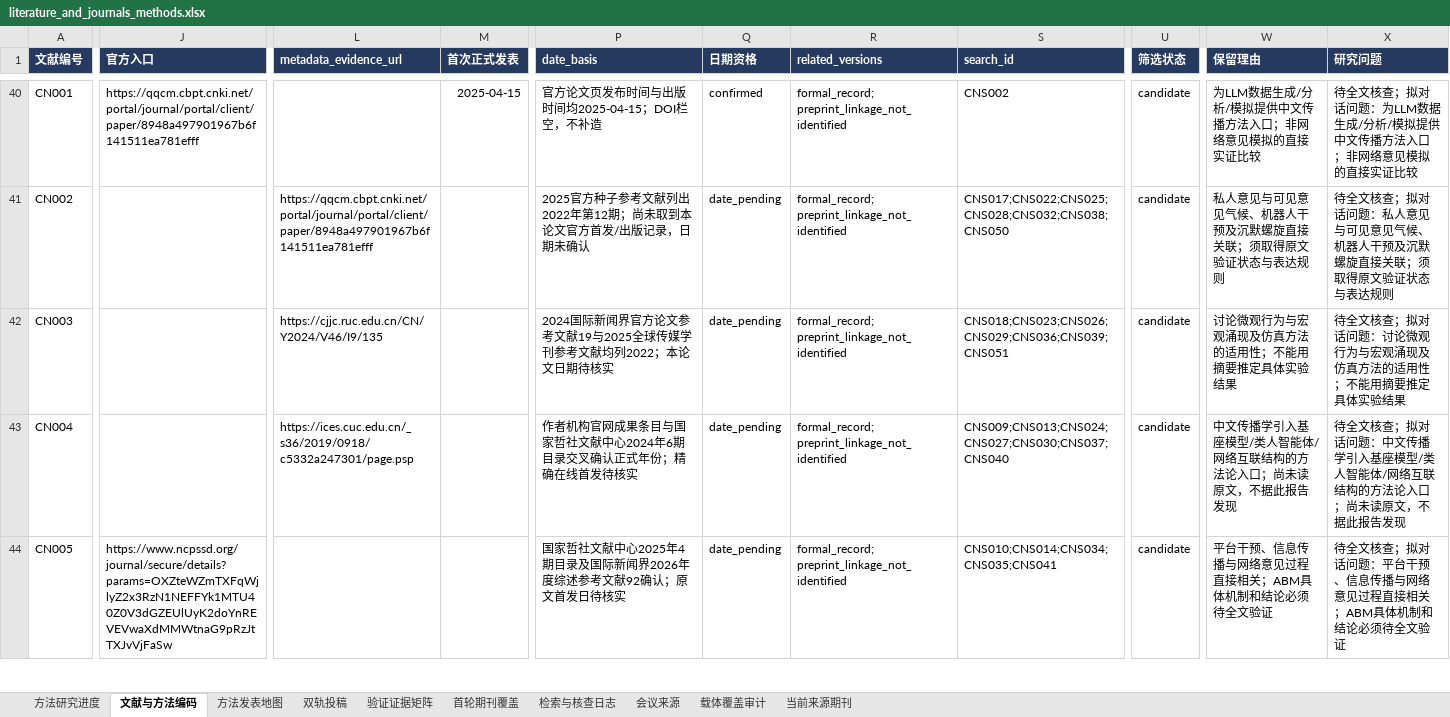
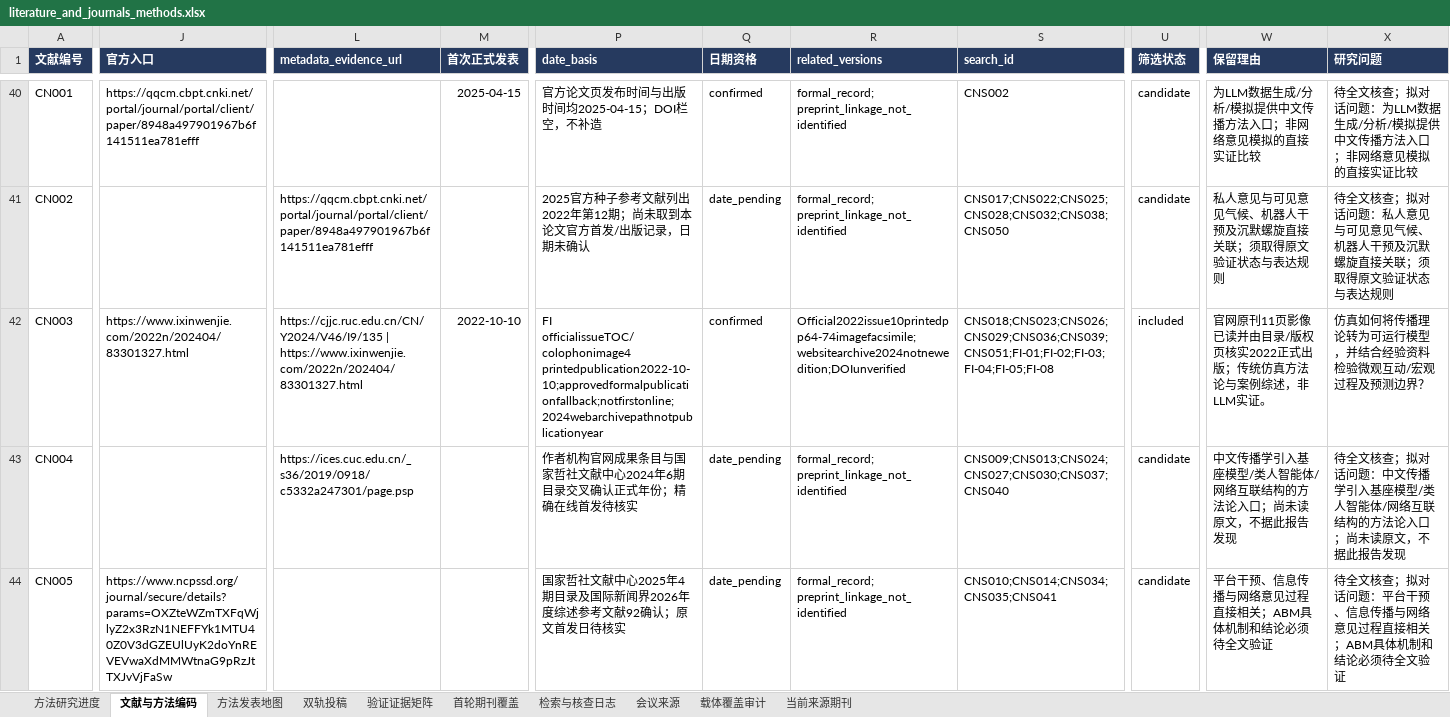
Before and after one commit to BNU-CCR/Agent-EX, an Excel workbook: literature-review/exports/literature_and_journals_methods.xlsx, sheet 文献与方法编码, drawn as a sheet; only a part is shown, gaps mark what is left out; values as stored, in another font and other column widths than the file's, no borders; the diff covers the shown part only; the diff names each change by its address in the sheet, - before the commit and + after, or states it on an @@ line.

Commit message:
Read official Chinese simulation-method paper and qualify print date

```diff
--- a/literature-review/exports/literature_and_journals_methods.xlsx (sheet 文献与方法编码)
+++ b/literature-review/exports/literature_and_journals_methods.xlsx (sheet 文献与方法编码)
-J42 (官方入口): (empty)
+J42 (官方入口): https://www.ixinwenjie.com/2022n/202404/83301327.html
-L42 (metadata_evidence_url): https://cjjc.ruc.edu.cn/CN/Y2024/V46/I9/135
+L42 (metadata_evidence_url): https://cjjc.ruc.edu.cn/CN/Y2024/V46/I9/135 | https://www.ixinwenjie.com/2022n/202404/83301327.html
-M42 (首次正式发表): (empty)
+M42 (首次正式发表): 2022-10-10
-P42 (date_basis): 2024国际新闻界官方论文参考文献19与2025全球传媒学刊参考文献均列2022；本论文日期待核实
+P42 (date_basis): FI officialissueTOC/colophonimage4 printedpublication2022-10-10;approvedformalpublicationfallback;notfirstonline;2024webarchivepathnotpublicationyear
-Q42 (日期资格): date_pending
+Q42 (日期资格): confirmed
-R42 (related_versions): formal_record; preprint_linkage_not_identified
+R42 (related_versions): Official2022issue10printedpp64-74imagefacsimile;websitearchive2024notnewedition;DOIunverified
-S42 (search_id): CNS018;CNS023;CNS026;CNS029;CNS036;CNS039;CNS051
+S42 (search_id): CNS018;CNS023;CNS026;CNS029;CNS036;CNS039;CNS051;FI-01;FI-02;FI-03;FI-04;FI-05;FI-08
-U42 (筛选状态): candidate
+U42 (筛选状态): included
-W42 (保留理由): 讨论微观行为与宏观涌现及仿真方法的适用性；不能用摘要推定具体实验结果
+W42 (保留理由): 官网原刊11页影像已读并由目录/版权页核实2022正式出版；传统仿真方法论与案例综述，非LLM实证。
-X42 (研究问题): 待全文核查；拟对话问题：讨论微观行为与宏观涌现及仿真方法的适用性；不能用摘要推定具体实验结果
+X42 (研究问题): 仿真如何将传播理论转为可运行模型，并结合经验资料检验微观互动/宏观过程及预测边界？
```
Also changed, not shown: 26 edited cells elsewhere in this sheet, sheet 检索与核查日志, sheet 方法发表地图, sheet 验证证据矩阵, sheet 当前来源期刊, sheet 方法研究进度, 26 other files.
